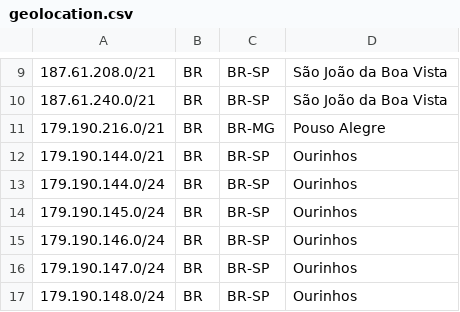
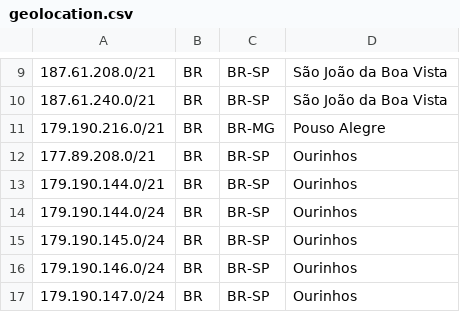
Before and after one commit to alaresinternet/geofeed, a CSV file: geolocation.csv, drawn as a sheet; only a part is shown, gaps mark what is left out; the shorter side is filled out with more unchanged rows.

Commit message:
Add new geolocation entry for Ourinhos, SP

```diff
--- a/geolocation.csv
+++ b/geolocation.csv
@@ -11,2 +11,3 @@
 179.190.216.0/21,BR,BR-MG,Pouso Alegre,
+177.89.208.0/21,BR,BR-SP,Ourinhos,
 179.190.144.0/21,BR,BR-SP,Ourinhos,
```
